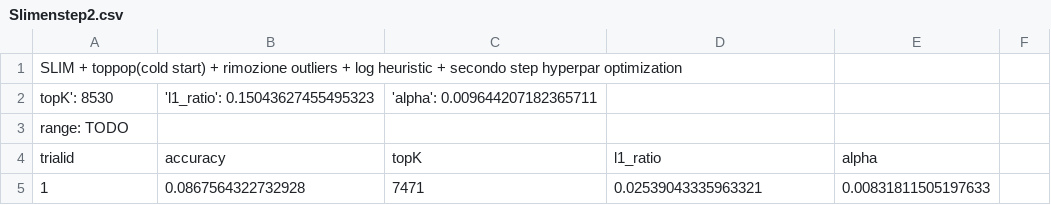
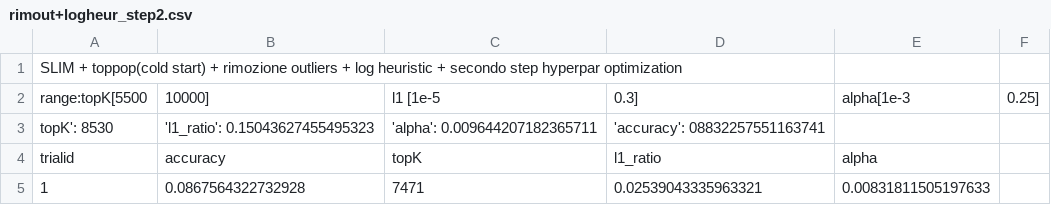
Before and after one commit to FrancescoZanella/RecSystems, a CSV file: MyTuning/SLIM/rimout+logheur_step2.csv (was MyTuning/Slimenstep2.csv), drawn as a sheet; only a part is shown.

Commit message:
Update and rename MyTuning/Slimenstep2.csv to MyTuning/SLIM/rimout+logheur_step2.csv
fix

```diff
--- a/MyTuning/Slimenstep2.csv
+++ b/MyTuning/SLIM/rimout+logheur_step2.csv
@@ -1,4 +1,4 @@
 SLIM + toppop(cold start) + rimozione outliers + log heuristic + secondo step hyperpar optimization
-topK': 8530, 'l1_ratio': 0.15043627455495323, 'alpha': 0.009644207182365711
-range: TODO
+range:topK[5500, 10000],l1 [1e-5, 0.3], alpha[1e-3, 0.25]
+topK': 8530, 'l1_ratio': 0.15043627455495323, 'alpha': 0.009644207182365711, 'accuracy': 08832257551163741
 trialid,accuracy,topK,l1_ratio,alpha
```
